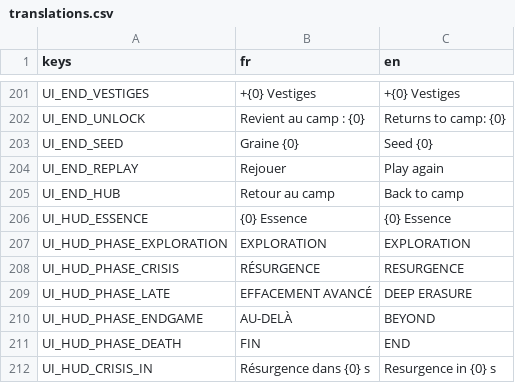
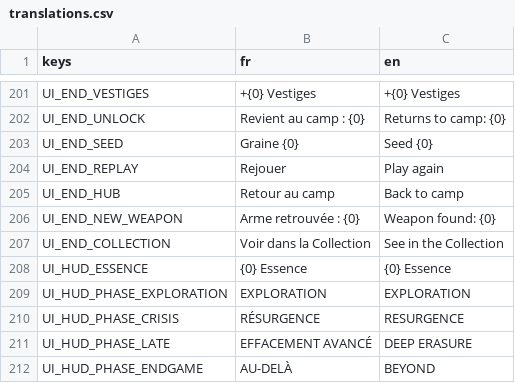
Before and after one commit to raphplt/vestiges, a CSV file: assets/translations/translations.csv, drawn as a sheet; only a part is shown, gaps mark what is left out; the shorter side is filled out with more unchanged rows.

Commit message:
feat: arme gagnée pendant la run montrée au bilan, avec entrée directe dans la Collection (plans 02 lot D, 04 C2)
Le bilan compare les armes disponibles au départ et à l'arrivée ; chaque arme gagnée a sa carte, et « Voir dans la Collection » ramène au camp sur sa fiche. HubCapture accepte --collection-focus ; la capture du bilan simule une arme retrouvée.

```diff
--- a/assets/translations/translations.csv
+++ b/assets/translations/translations.csv
@@ -205,2 +205,4 @@ UI_END_REPLAY,Rejouer,Play again
 UI_END_HUB,Retour au camp,Back to camp
+UI_END_NEW_WEAPON,Arme retrouvée : {0},Weapon found: {0}
+UI_END_COLLECTION,Voir dans la Collection,See in the Collection
 UI_HUD_ESSENCE,{0} Essence,{0} Essence
```
Also changed, not shown: 12 other files.
